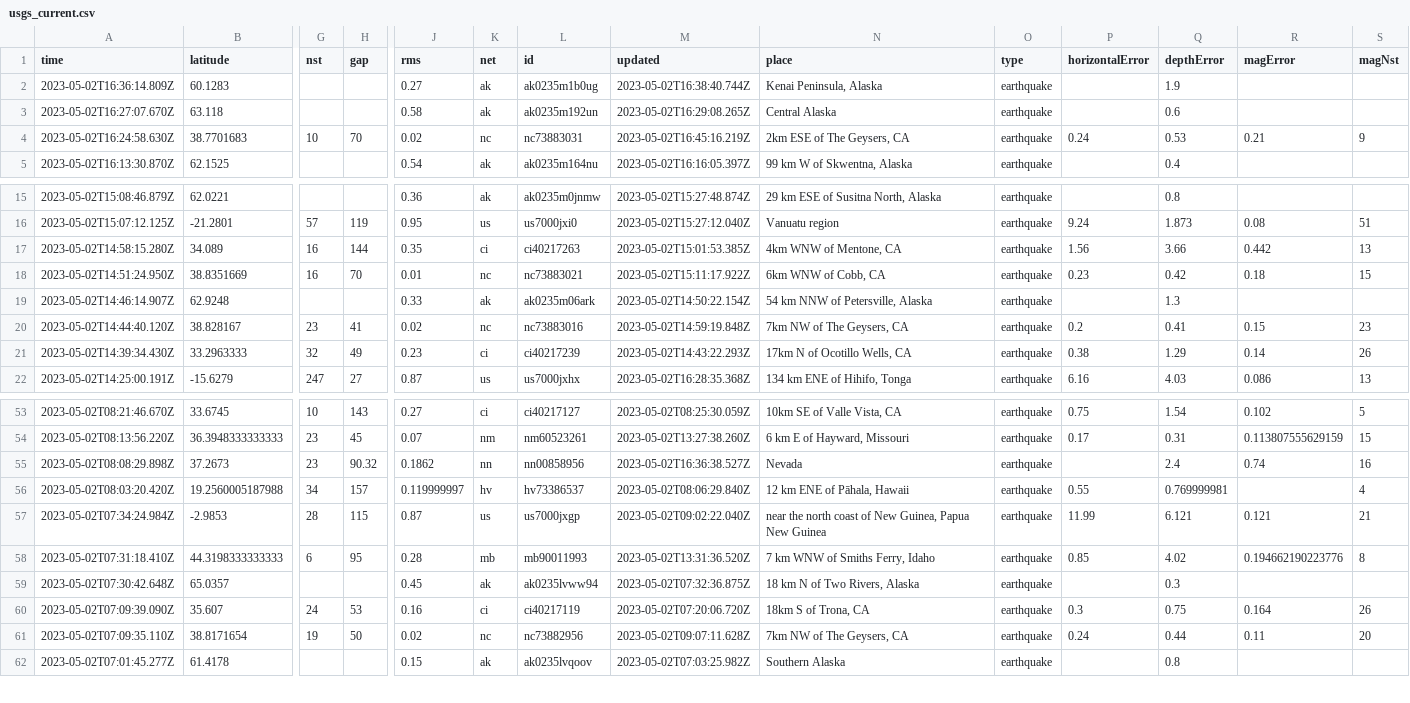
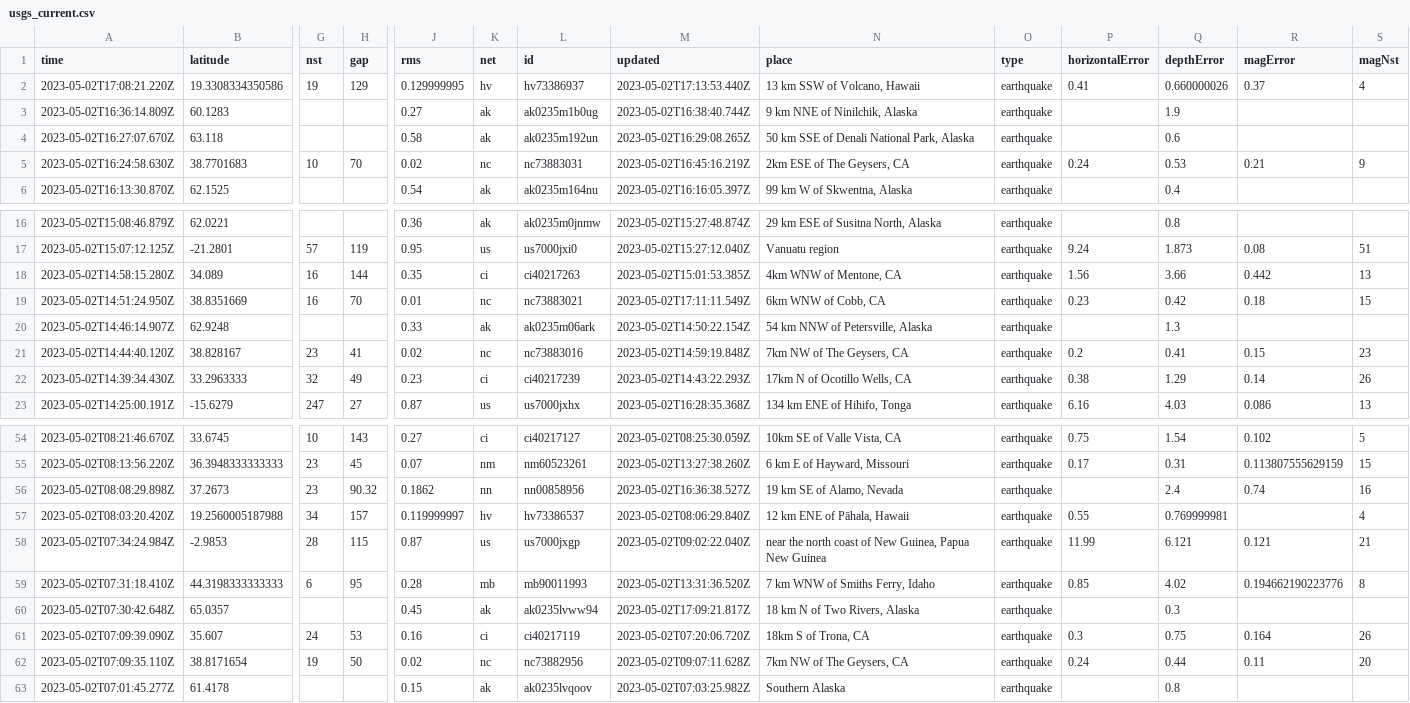
Before and after one commit to jemory/nicar22-github-actions-test, a CSV file: usgs_current.csv, drawn as a sheet; only a part is shown, gaps mark what is left out; addresses are those after the commit; rows hold the shown columns only; the diff names each change by its address in the sheet, - before the commit and + after, or states it on an @@ line.

```diff
--- a/usgs_current.csv
+++ b/usgs_current.csv
+row 2: 2023-05-02T17:08:21.220Z | 19.3308334350586 | 19 | 129 | 0.129999995 | hv | hv73386937 | 2023-05-02T17:13:53.440Z | 13 km SSW of Volcano, Hawaii | earthquake | 0.41 | 0.660000026 | 0.37 | 4
-N3 (place): Kenai Peninsula, Alaska
+N3 (place): 9 km NNE of Ninilchik, Alaska
-N4 (place): Central Alaska
+N4 (place): 50 km SSE of Denali National Park, Alaska
-M19 (updated): 2023-05-02T15:11:17.922Z
+M19 (updated): 2023-05-02T17:11:11.549Z
-N56 (place): Nevada
+N56 (place): 19 km SE of Alamo, Nevada
-M60 (updated): 2023-05-02T07:32:36.875Z
+M60 (updated): 2023-05-02T17:09:21.817Z
```
